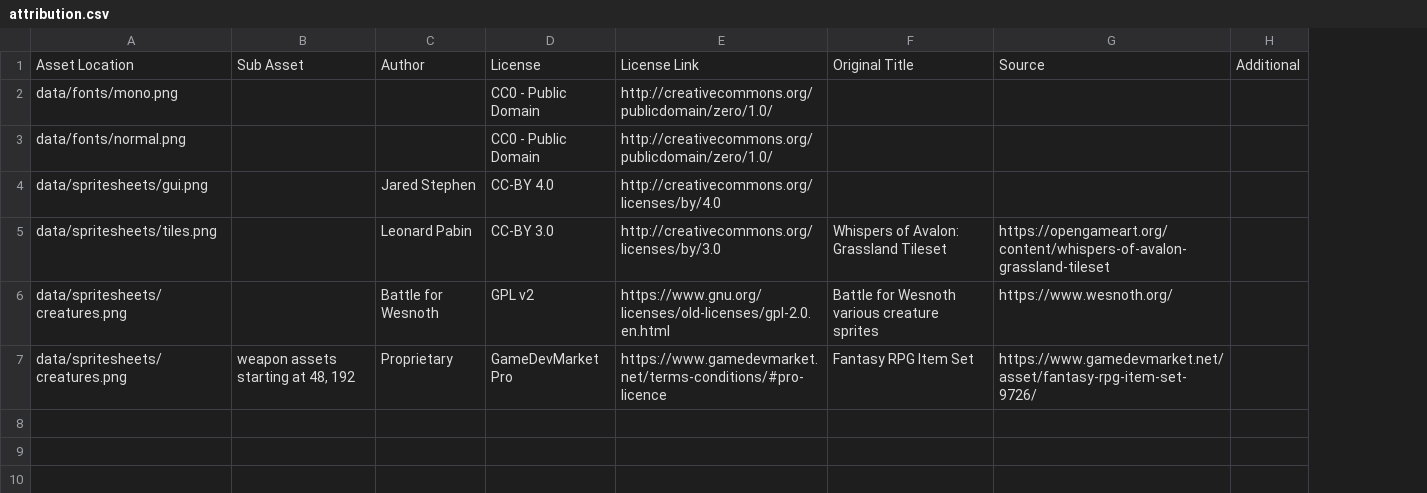
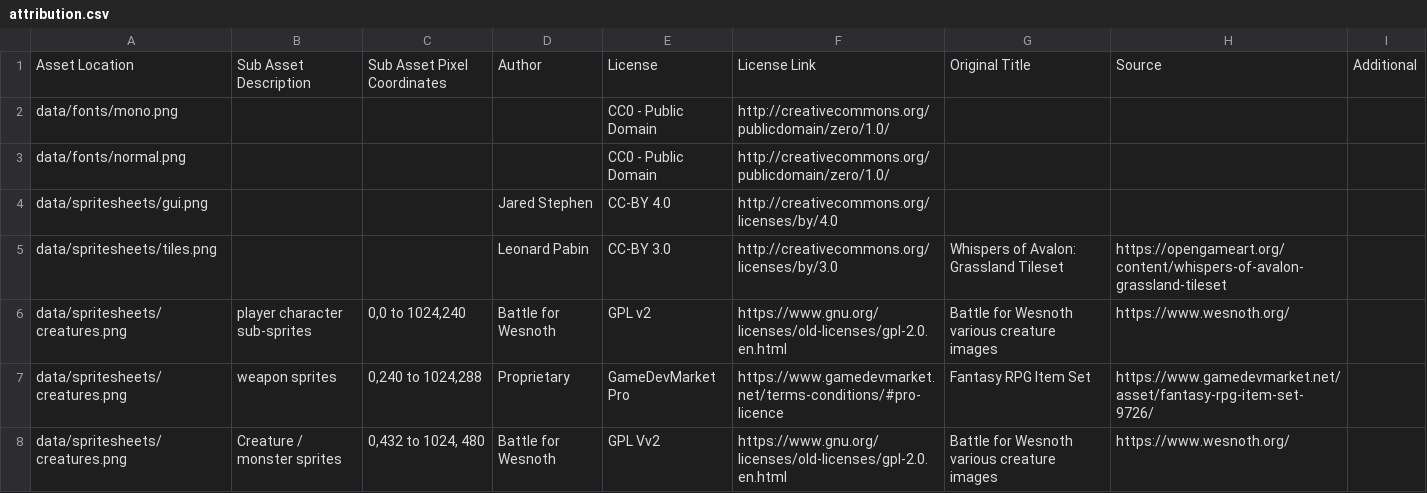
Before and after one commit to Grokmoo/sulis, a CSV file: docs/attribution.csv, drawn as a sheet; removed rows and columns are numbered as before the commit, all else as after; the diff names each change by its address in the sheet, - before the commit and + after, or states it on an @@ line.

Commit message:
hair sprites

```diff
--- a/docs/attribution.csv
+++ b/docs/attribution.csv
-column B, rows 1-7: Sub Asset |  |  |  |  |  | weapon assets starting at 48, 192
+column B, rows 1-7: Sub Asset Description |  |  |  |  | player character sub-sprites | weapon sprites
+column C, rows 1-7: Sub Asset Pixel Coordinates |  |  |  |  | 0,0 to 1024,240 | 0,240 to 1024,288
-G6: Battle for Wesnoth various creature sprites
+G6: Battle for Wesnoth various creature images
+row 8: data/spritesheets/creatures.png | Creature / monster sprites | 0,432 to 1024, 480 | Battle for Wesnoth | GPL Vv2 | https://www.gnu.org/licenses/old-licenses/gpl-2.0.en.html | Battle for Wesnoth various creature images | https://www.wesnoth.org/
```
Also changed, not shown: 5 other files.
